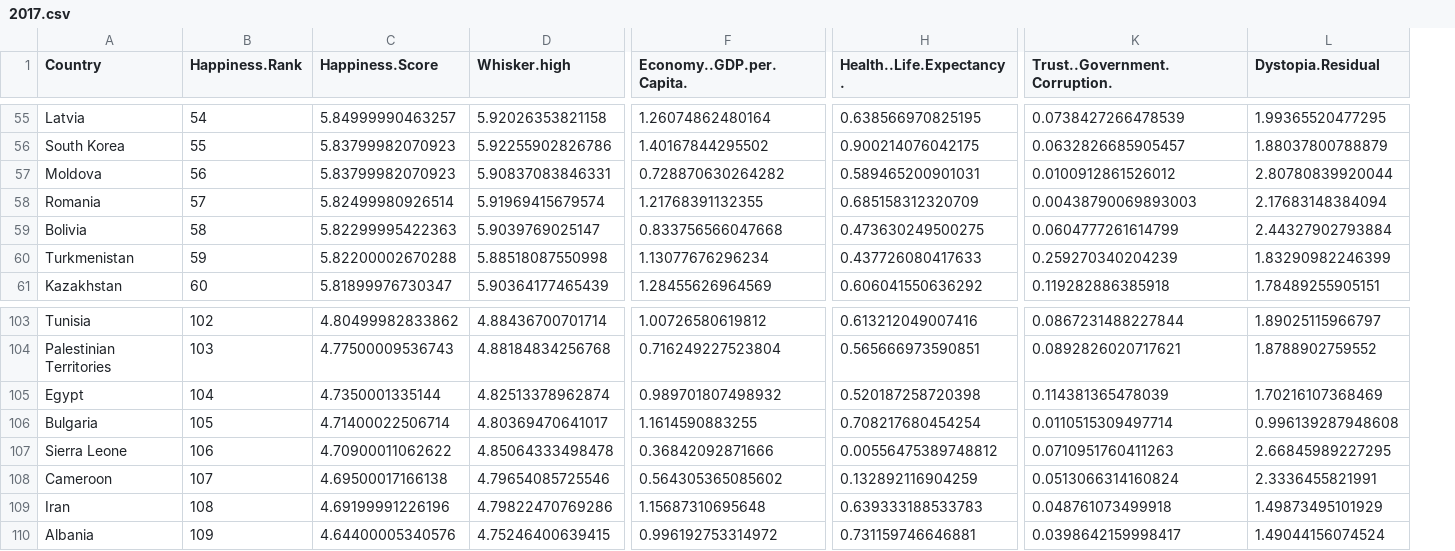
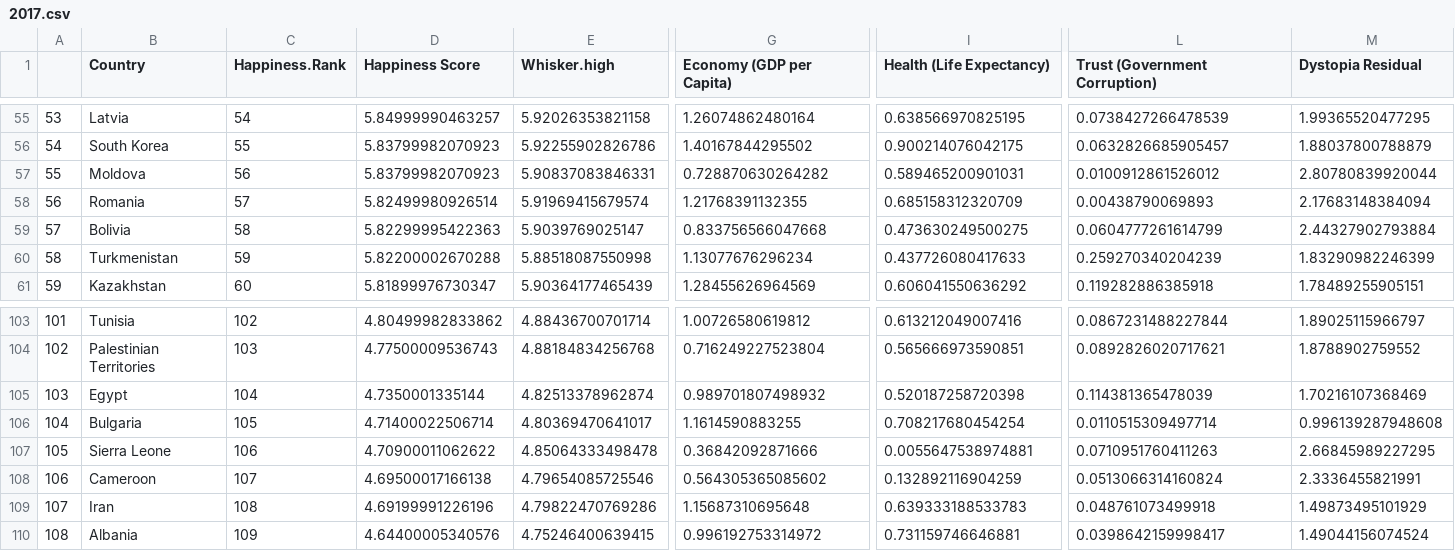
Before and after one commit to erniesg/erhni, a CSV file: data/2017.csv, drawn as a sheet; only a part is shown, gaps mark what is left out; addresses are those after the commit; the diff covers the shown part only; the diff names each change by its address in the sheet, - before the commit and + after, or states it on an @@ line.

```diff
--- a/data/2017.csv
+++ b/data/2017.csv
+column A, rows 55-61: 53 | 54 | 55 | 56 | 57 | 58 | 59; rows 103-110: 101 | 102 | 103 | 104 | 105 | 106 | 107 | 108
-D1: Happiness.Score
+D1: Happiness Score
-G1: Economy..GDP.per.Capita.
+G1: Economy (GDP per Capita)
-I1: Health..Life.Expectancy.
+I1: Health (Life Expectancy)
-L1: Trust..Government.Corruption.
+L1: Trust (Government Corruption)
-M1: Dystopia.Residual
+M1: Dystopia Residual
-L58 (Trust (Government Corruption)): 0.00438790069893003
+L58 (Trust (Government Corruption)): 0.00438790069893
-I107 (Health (Life Expectancy)): 0.00556475389748812
+I107 (Health (Life Expectancy)): 0.0055647538974881
```
Also changed, not shown: 7 edited cells elsewhere in this file, data/2018.csv, 16 other files.
